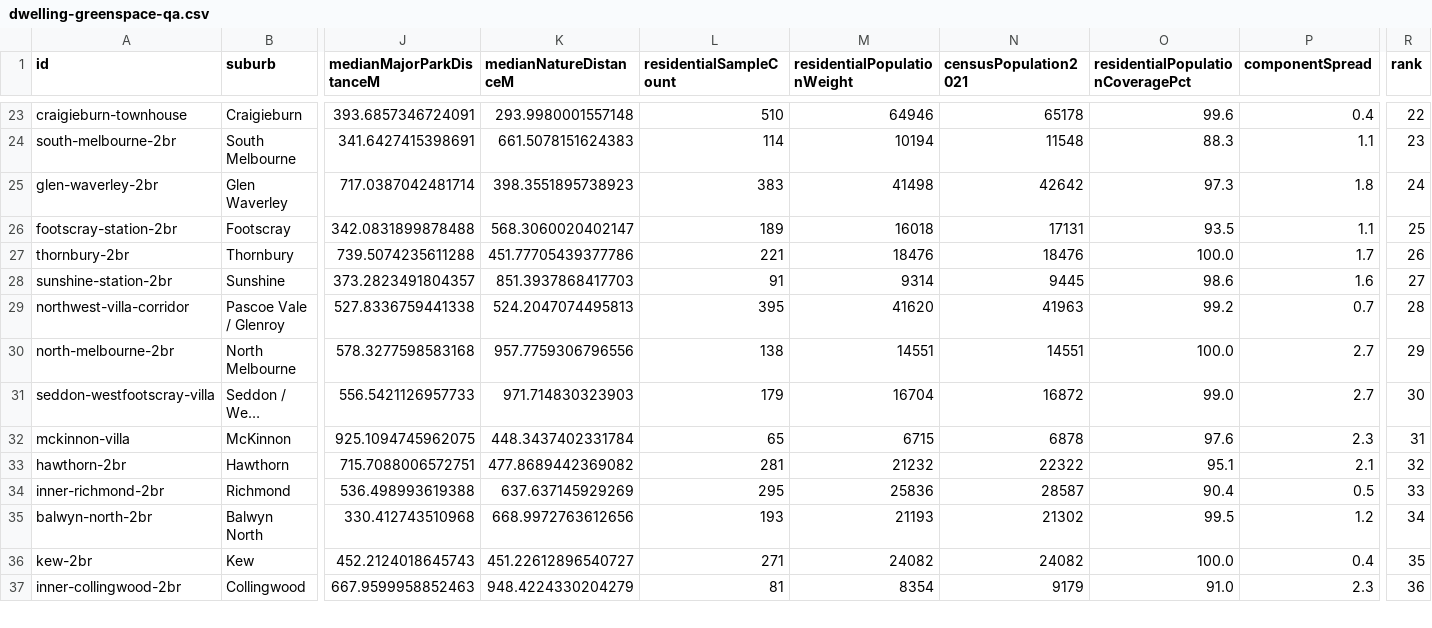
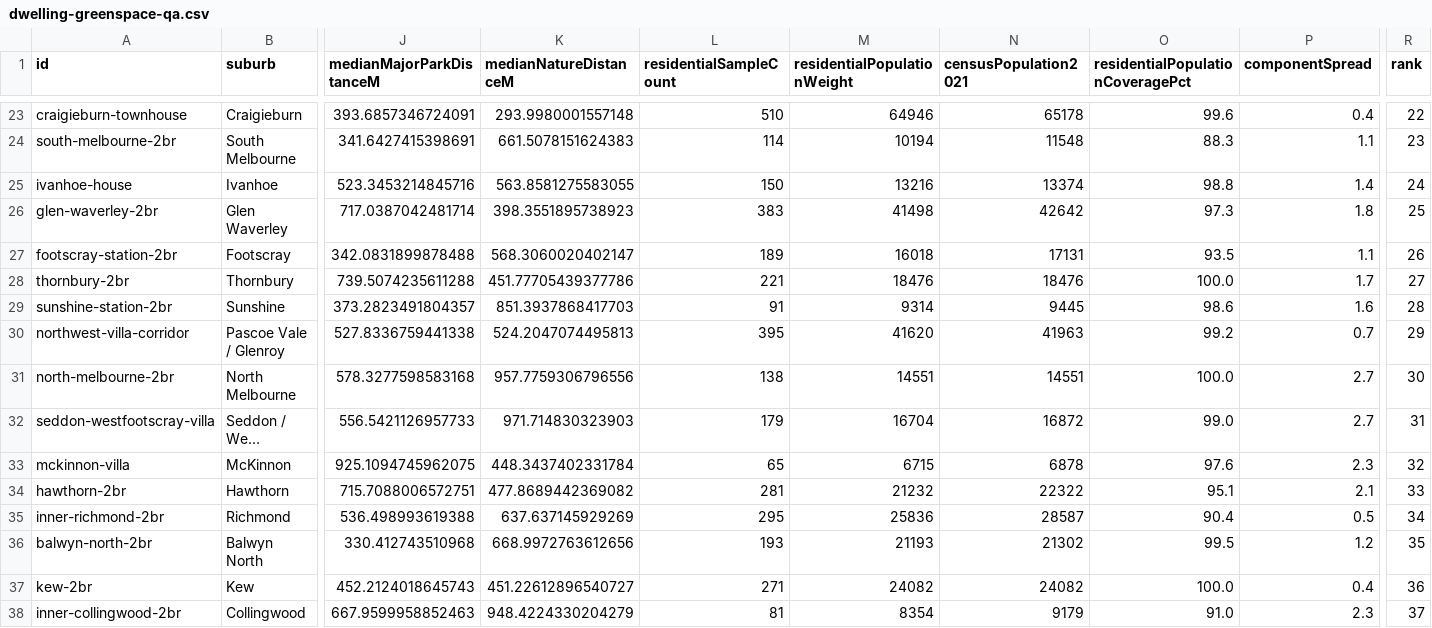
Before and after one commit to Simodalstix/vue-simostack, a CSV file: src/data/dwelling/greenspace/dwelling-greenspace-qa.csv, drawn as a sheet; only a part is shown, gaps mark what is left out; long unchanged cells end in …; addresses are those after the commit; rows hold the shown columns only; the diff covers the shown part only; the diff names each change by its address in the sheet, - before the commit and + after, or states it on an @@ line.

Commit message:
feat(dwelling): stage Ivanhoe onboarding pilot

```diff
--- a/src/data/dwelling/greenspace/dwelling-greenspace-qa.csv
+++ b/src/data/dwelling/greenspace/dwelling-greenspace-qa.csv
+row 25: ivanhoe-house | Ivanhoe | 523.3453214845716 | 563.8581275583055 | 150 | 13216 | 13374 | 98.8 | 1.4 | 24
-R26 (rank): 24
+R26 (rank): 25
-R27 (rank): 25
+R27 (rank): 26
-R28 (rank): 26
+R28 (rank): 27
-R29 (rank): 27
+R29 (rank): 28
-R30 (rank): 28
+R30 (rank): 29
-R31 (rank): 29
+R31 (rank): 30
-R32 (rank): 30
+R32 (rank): 31
-R33 (rank): 31
+R33 (rank): 32
-R34 (rank): 32
+R34 (rank): 33
-R35 (rank): 33
+R35 (rank): 34
-R36 (rank): 34
+R36 (rank): 35
-R37 (rank): 35
+R37 (rank): 36
-R38 (rank): 36
+R38 (rank): 37
```
Also changed, not shown: 14 edited cells elsewhere in this file, tools/dwelling-census/dwelling-community-context-qa.csv, tools/dwelling-schools/dwelling-schools-qa.csv, 31 other files.
